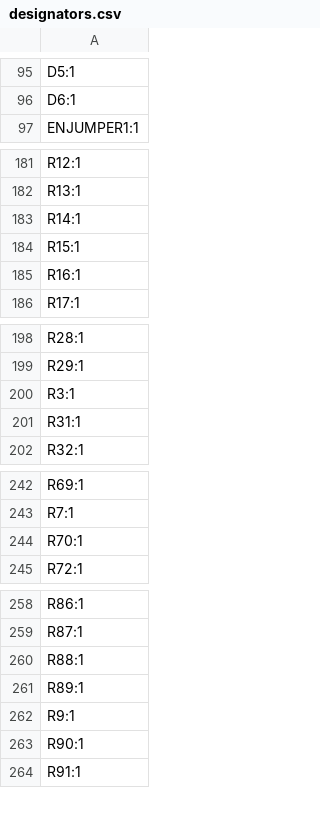
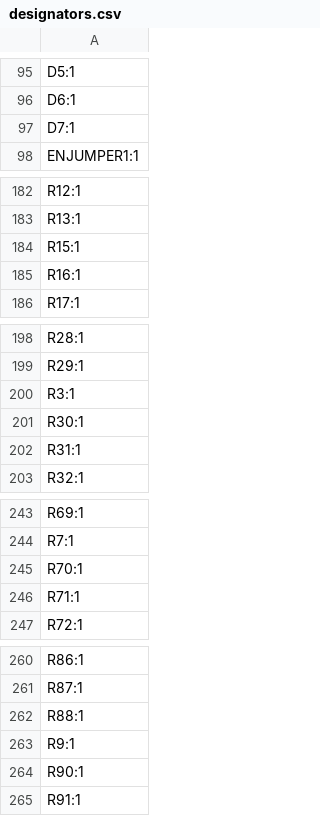
Before and after one commit to icl-rocketry/Ricardo-Stark, a CSV file: production/designators.csv, drawn as a sheet; only a part is shown, gaps mark what is left out; the diff covers the shown part only.

```diff
--- a/production/designators.csv
+++ b/production/designators.csv
@@ -96,2 +96,3 @@ D5:1
 D6:1
+D7:1
 ENJUMPER1:1
@@ -182,3 +183,2 @@ R12:1
 R13:1
-R14:1
 R15:1
@@ -200,2 +200,3 @@ R29:1
 R3:1
+R30:1
 R31:1
@@ -244,2 +245,3 @@ R7:1
 R70:1
+R71:1
 R72:1
@@ -260,3 +262,2 @@ R87:1
 R88:1
-R89:1
 R9:1
```
Also changed, not shown: 4 added rows and 4 removed rows elsewhere in this file, production/bom.csv, production/positions.csv, 25 other files.
